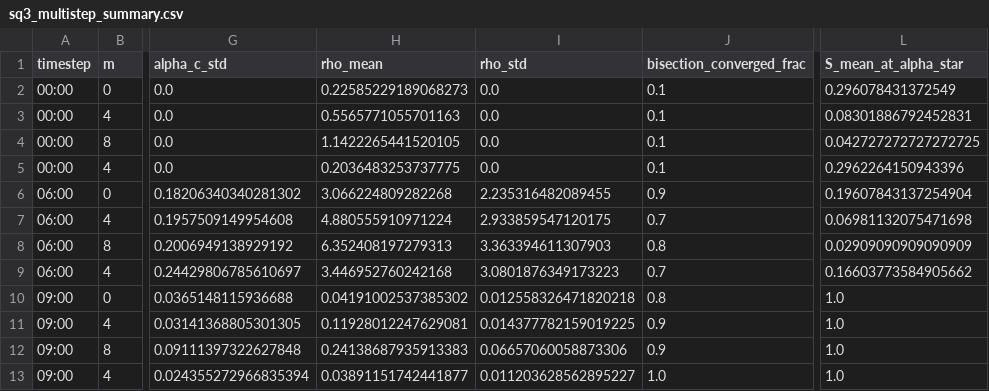
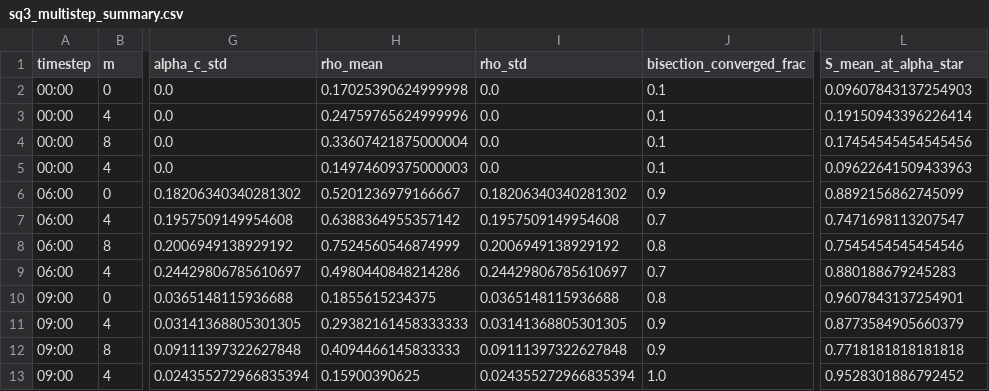
Before and after one commit to Phoenizard/PowerGrid, a CSV file: sq3_data/results/multistep/sq3_multistep_summary.csv, drawn as a sheet; only a part is shown, gaps mark what is left out; the diff covers the shown part only; the diff names each change by its address in the sheet, - before the commit and + after, or states it on an @@ line.

```diff
--- a/sq3_data/results/multistep/sq3_multistep_summary.csv
+++ b/sq3_data/results/multistep/sq3_multistep_summary.csv
-H2 (rho_mean): 0.22585229189068273
+H2 (rho_mean): 0.17025390624999998
-L2 (S_mean_at_alpha_star): 0.296078431372549
+L2 (S_mean_at_alpha_star): 0.09607843137254903
-H3 (rho_mean): 0.5565771055701163
+H3 (rho_mean): 0.24759765624999996
-L3 (S_mean_at_alpha_star): 0.08301886792452831
+L3 (S_mean_at_alpha_star): 0.19150943396226414
-H4 (rho_mean): 1.1422265441520105
+H4 (rho_mean): 0.33607421875000004
-L4 (S_mean_at_alpha_star): 0.042727272727272725
+L4 (S_mean_at_alpha_star): 0.17454545454545456
-H5 (rho_mean): 0.2036483253737775
+H5 (rho_mean): 0.14974609375000003
-L5 (S_mean_at_alpha_star): 0.2962264150943396
+L5 (S_mean_at_alpha_star): 0.09622641509433963
-H6 (rho_mean): 3.066224809282268
+H6 (rho_mean): 0.5201236979166667
-I6 (rho_std): 2.235316482089455
+I6 (rho_std): 0.18206340340281302
-L6 (S_mean_at_alpha_star): 0.19607843137254904
+L6 (S_mean_at_alpha_star): 0.8892156862745099
-H7 (rho_mean): 4.880555910971224
+H7 (rho_mean): 0.6388364955357142
-I7 (rho_std): 2.933859547120175
+I7 (rho_std): 0.1957509149954608
-L7 (S_mean_at_alpha_star): 0.06981132075471698
+L7 (S_mean_at_alpha_star): 0.7471698113207547
-H8 (rho_mean): 6.352408197279313
+H8 (rho_mean): 0.7524560546874999
-I8 (rho_std): 3.363394611307903
+I8 (rho_std): 0.2006949138929192
-L8 (S_mean_at_alpha_star): 0.02909090909090909
+L8 (S_mean_at_alpha_star): 0.7545454545454546
-H9 (rho_mean): 3.446952760242168
+H9 (rho_mean): 0.4980440848214286
-I9 (rho_std): 3.0801876349173223
+I9 (rho_std): 0.24429806785610697
-L9 (S_mean_at_alpha_star): 0.16603773584905662
+L9 (S_mean_at_alpha_star): 0.880188679245283
-H10 (rho_mean): 0.04191002537385302
+H10 (rho_mean): 0.1855615234375
-I10 (rho_std): 0.012558326471820218
+I10 (rho_std): 0.0365148115936688
-L10 (S_mean_at_alpha_star): 1.0
+L10 (S_mean_at_alpha_star): 0.9607843137254901
-H11 (rho_mean): 0.11928012247629081
+H11 (rho_mean): 0.29382161458333333
-I11 (rho_std): 0.014377782159019225
+I11 (rho_std): 0.03141368805301305
-L11 (S_mean_at_alpha_star): 1.0
+L11 (S_mean_at_alpha_star): 0.8773584905660379
-H12 (rho_mean): 0.24138687935913383
+H12 (rho_mean): 0.4094466145833333
-I12 (rho_std): 0.06657060058873306
+I12 (rho_std): 0.09111397322627848
-L12 (S_mean_at_alpha_star): 1.0
+L12 (S_mean_at_alpha_star): 0.7718181818181818
-H13 (rho_mean): 0.03891151742441877
+H13 (rho_mean): 0.15900390625
-I13 (rho_std): 0.011203628562895227
+I13 (rho_std): 0.024355272966835394
-L13 (S_mean_at_alpha_star): 1.0
+L13 (S_mean_at_alpha_star): 0.9528301886792452
```
Also changed, not shown: 24 edited cells elsewhere in this file, sq3_data/results/multistep/sq3_multistep_sweep.csv, sq3_data/results/option_d/sq3_option_d_rho_distribution.csv, 9 other files.
